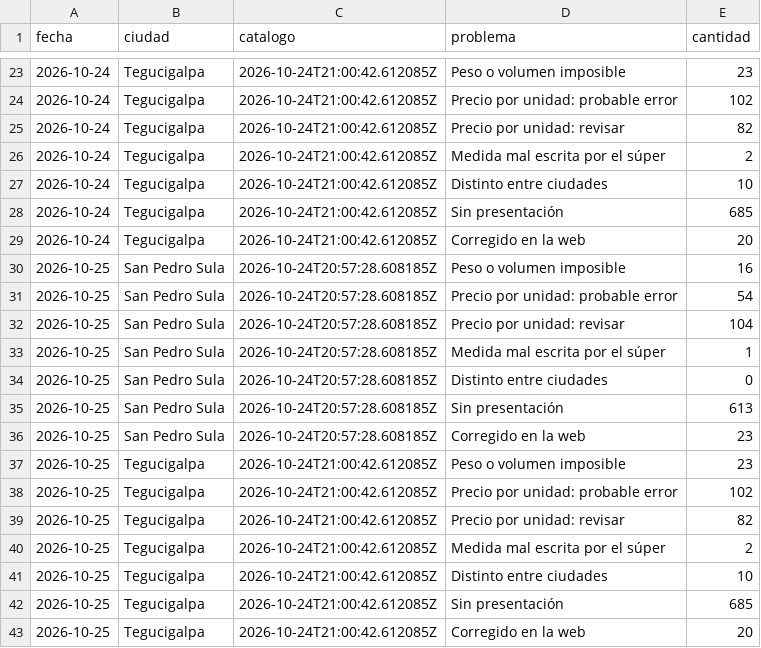
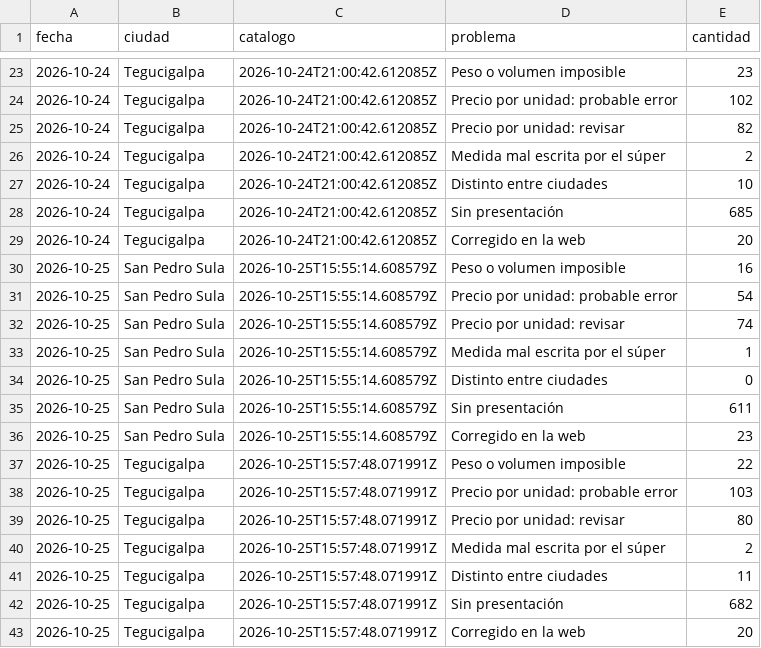
Before and after one commit to jchernandez-portfolio/precios-supermercados-sps, a CSV file: historial.csv, drawn as a sheet; only a part is shown, gaps mark what is left out.

```diff
--- a/historial.csv
+++ b/historial.csv
@@ -29,15 +29,15 @@ fecha,ciudad,catalogo,problema,cantidad
 2026-10-24,Tegucigalpa,2026-10-24T21:00:42.612085Z,Corregido en la web,20
-2026-10-25,San Pedro Sula,2026-10-24T20:57:28.608185Z,Peso o volumen imposible,16
-2026-10-25,San Pedro Sula,2026-10-24T20:57:28.608185Z,Precio por unidad: probable error,54
-2026-10-25,San Pedro Sula,2026-10-24T20:57:28.608185Z,Precio por unidad: revisar,104
-2026-10-25,San Pedro Sula,2026-10-24T20:57:28.608185Z,Medida mal escrita por el súper,1
-2026-10-25,San Pedro Sula,2026-10-24T20:57:28.608185Z,Distinto entre ciudades,0
-2026-10-25,San Pedro Sula,2026-10-24T20:57:28.608185Z,Sin presentación,613
-2026-10-25,San Pedro Sula,2026-10-24T20:57:28.608185Z,Corregido en la web,23
-2026-10-25,Tegucigalpa,2026-10-24T21:00:42.612085Z,Peso o volumen imposible,23
-2026-10-25,Tegucigalpa,2026-10-24T21:00:42.612085Z,Precio por unidad: probable error,102
-2026-10-25,Tegucigalpa,2026-10-24T21:00:42.612085Z,Precio por unidad: revisar,82
-2026-10-25,Tegucigalpa,2026-10-24T21:00:42.612085Z,Medida mal escrita por el súper,2
-2026-10-25,Tegucigalpa,2026-10-24T21:00:42.612085Z,Distinto entre ciudades,10
-2026-10-25,Tegucigalpa,2026-10-24T21:00:42.612085Z,Sin presentación,685
-2026-10-25,Tegucigalpa,2026-10-24T21:00:42.612085Z,Corregido en la web,20
+2026-10-25,San Pedro Sula,2026-10-25T15:55:14.608579Z,Peso o volumen imposible,16
+2026-10-25,San Pedro Sula,2026-10-25T15:55:14.608579Z,Precio por unidad: probable error,54
+2026-10-25,San Pedro Sula,2026-10-25T15:55:14.608579Z,Precio por unidad: revisar,74
+2026-10-25,San Pedro Sula,2026-10-25T15:55:14.608579Z,Medida mal escrita por el súper,1
+2026-10-25,San Pedro Sula,2026-10-25T15:55:14.608579Z,Distinto entre ciudades,0
+2026-10-25,San Pedro Sula,2026-10-25T15:55:14.608579Z,Sin presentación,611
+2026-10-25,San Pedro Sula,2026-10-25T15:55:14.608579Z,Corregido en la web,23
+2026-10-25,Tegucigalpa,2026-10-25T15:57:48.071991Z,Peso o volumen imposible,22
+2026-10-25,Tegucigalpa,2026-10-25T15:57:48.071991Z,Precio por unidad: probable error,103
+2026-10-25,Tegucigalpa,2026-10-25T15:57:48.071991Z,Precio por unidad: revisar,80
+2026-10-25,Tegucigalpa,2026-10-25T15:57:48.071991Z,Medida mal escrita por el súper,2
+2026-10-25,Tegucigalpa,2026-10-25T15:57:48.071991Z,Distinto entre ciudades,11
+2026-10-25,Tegucigalpa,2026-10-25T15:57:48.071991Z,Sin presentación,682
+2026-10-25,Tegucigalpa,2026-10-25T15:57:48.071991Z,Corregido en la web,20
```
Also changed, not shown: frescura.csv, 4 other files.
